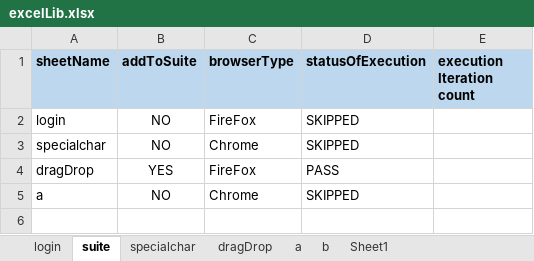
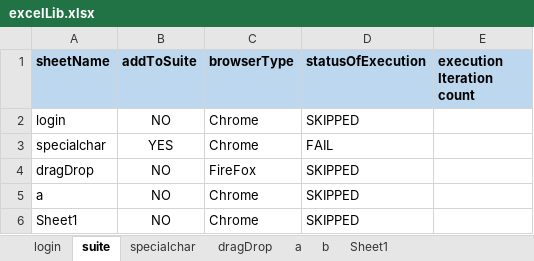
Before and after one commit to saiparth/hybrid-mvn, an Excel workbook: mavenHybrid/webdriver/excelLib.xlsx, sheet suite, drawn as a sheet; values as stored, in another font and other column widths than the file's, no borders; conditional formats not drawn; the diff names each change by its address in the sheet, - before the commit and + after, or states it on an @@ line.

```diff
--- a/mavenHybrid/webdriver/excelLib.xlsx (sheet suite)
+++ b/mavenHybrid/webdriver/excelLib.xlsx (sheet suite)
-C2 (browserType): FireFox
+C2 (browserType): Chrome
-B3 (addToSuite): NO
+B3 (addToSuite): YES
-D3 (statusOfExecution): SKIPPED
+D3 (statusOfExecution): FAIL
-B4 (addToSuite): YES
+B4 (addToSuite): NO
-D4 (statusOfExecution): PASS
+D4 (statusOfExecution): SKIPPED
+row 6: Sheet1 | NO | Chrome | SKIPPED
```
Also changed, not shown: sheet b, sheet login, sheet Sheet1, sheet dragDrop, sheet specialchar, sheet a, 4 other files.
